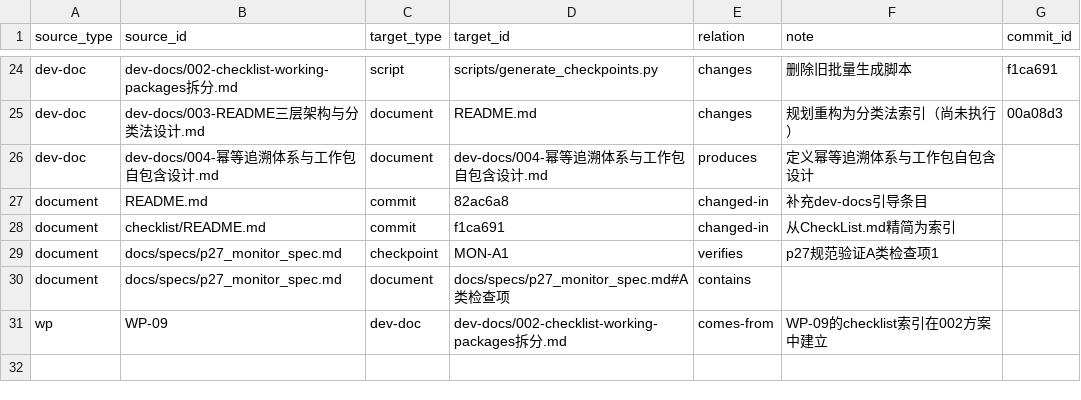
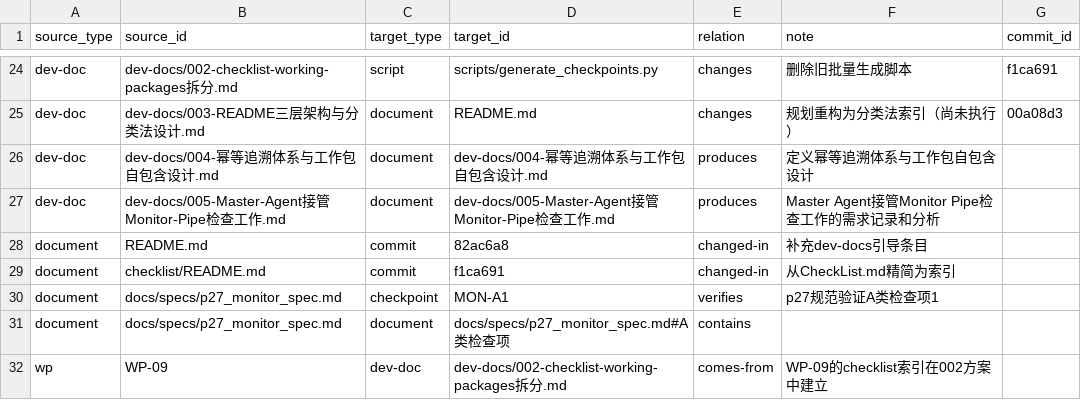
Before and after one commit to math-fournity/AI-Math-Competition-Problem-Solving-System, a CSV file: trace.csv, drawn as a sheet; only a part is shown, gaps mark what is left out.

```diff
--- a/trace.csv
+++ b/trace.csv
@@ -26,2 +26,3 @@ dev-doc,dev-docs/003-README三层架构与分类法设计.md,document,README.md,
 dev-doc,dev-docs/004-幂等追溯体系与工作包自包含设计.md,document,dev-docs/004-幂等追溯体系与工作包自包含设计.md,produces,定义幂等追溯体系与工作包自包含设计,
+dev-doc,dev-docs/005-Master-Agent接管Monitor-Pipe检查工作.md,document,dev-docs/005-Master-Agent接管Monitor-Pipe检查工作.md,produces,Master Agent接管Monitor Pipe检查工作的需求记录和分析,
 document,README.md,commit,82ac6a8,changed-in,补充dev-docs引导条目,
```
Also changed, not shown: 1 other file.
